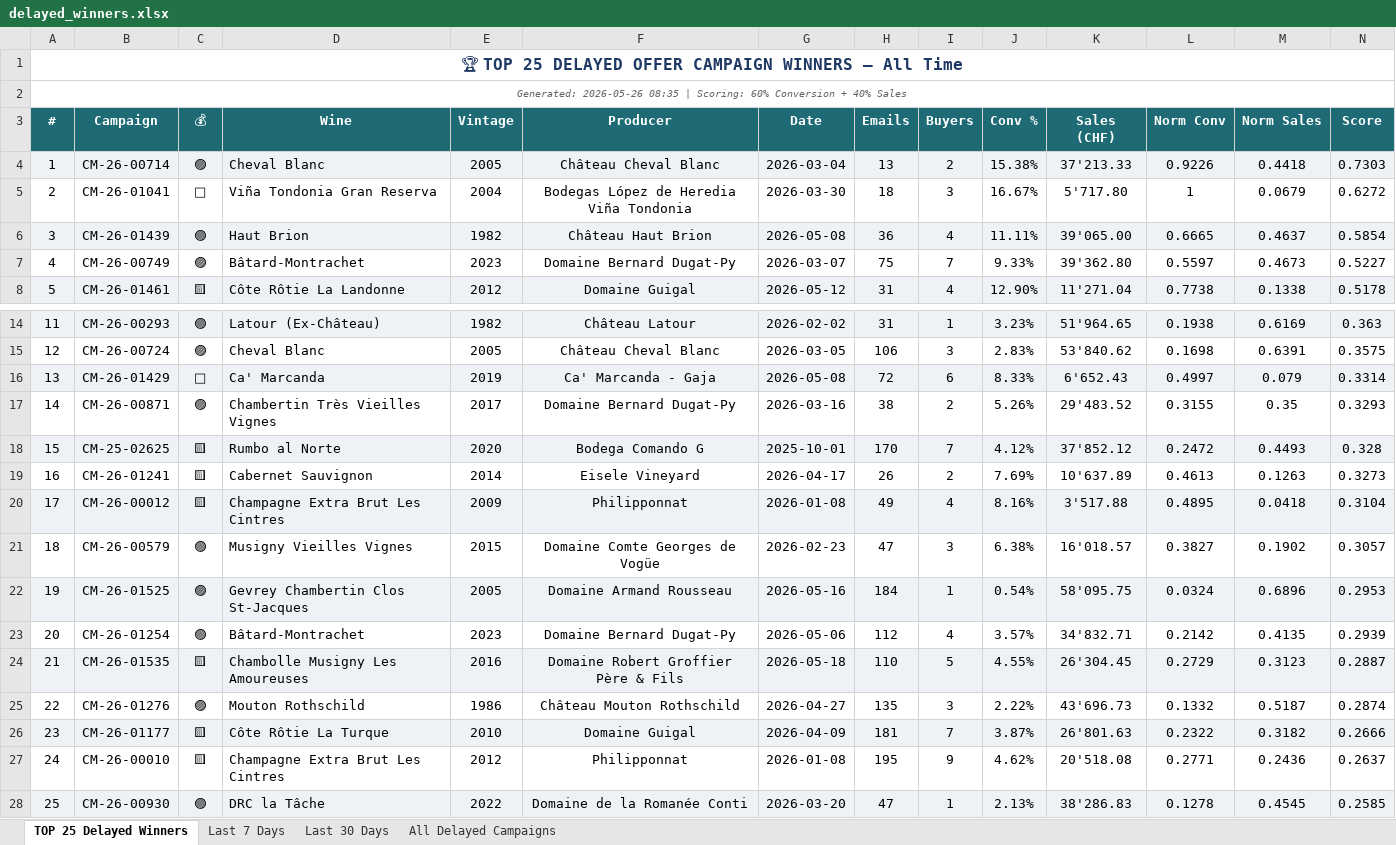
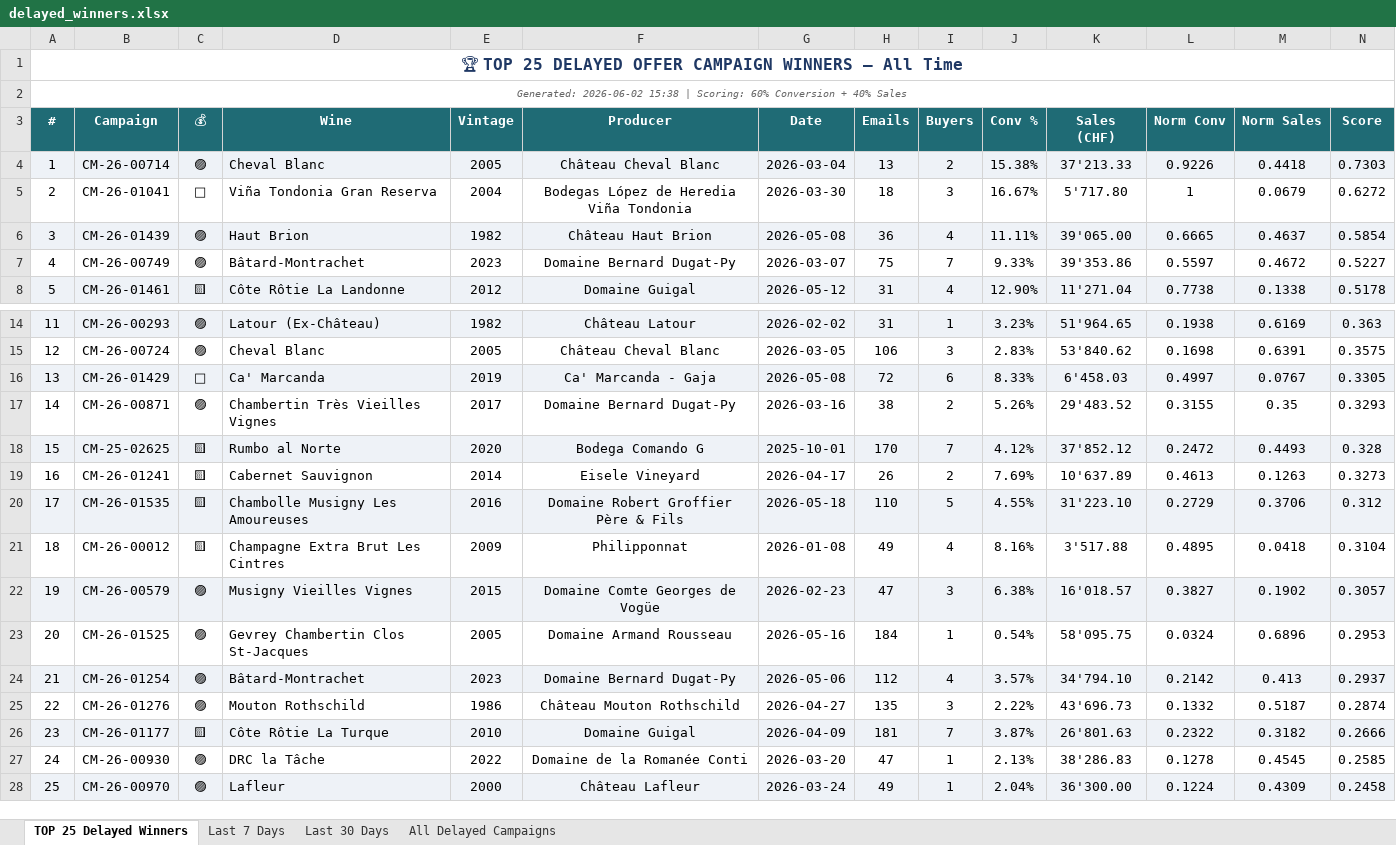
Before and after one commit to Antagata/U_links_pages, an Excel workbook: AVUwinnersCM/delayed_winners.xlsx, sheet TOP 25 Delayed Winners, drawn as a sheet; only a part is shown, gaps mark what is left out; values as stored, in another font and other column widths than the file's, no borders; removed rows and columns are numbered as before the commit, all else as after; the diff names each change by its address in the sheet, - before the commit and + after, or states it on an @@ line.

```diff
--- a/AVUwinnersCM/delayed_winners.xlsx (sheet TOP 25 Delayed Winners)
+++ b/AVUwinnersCM/delayed_winners.xlsx (sheet TOP 25 Delayed Winners)
-A2 (#): Generated: 2026-05-26 08:35 | Scoring:…
+A2 (#): Generated: 2026-06-02 15:38 | Scoring:…
-K7 (Sales (CHF)): 39'362.80
+K7 (Sales (CHF)): 39'353.86
-M7 (Norm Sales): 0.4673
+M7 (Norm Sales): 0.4672
-K16 (Sales (CHF)): 6'652.43
+K16 (Sales (CHF)): 6'458.03
-M16 (Norm Sales): 0.079
+M16 (Norm Sales): 0.0767
-N16 (Score): 0.3314
+N16 (Score): 0.3305
+row 20: 17 | CM-26-01535 | 🟨 | Chambolle Musigny Les Amoureuses | 2016 | Domaine Robert Groffier Père & Fils | 2026-05-18 | 110 | 5 | 4.55% | 31'223.10 | 0.2729 | 0.3706 | 0.312
-A21 (#): 17
+A21 (#): 18
-A21:N21 fill: #EEF2F7
+A21:N21 fill: none
-A22 (#): 18
+A22 (#): 19
-A22:N22 fill: none
+A22:N22 fill: #EEF2F7
-A23 (#): 19
+A23 (#): 20
-A23:N23 fill: #EEF2F7
+A23:N23 fill: none
-A24 (#): 20
+A24 (#): 21
-A24:N24 fill: none
+A24:N24 fill: #EEF2F7
-K24 (Sales (CHF)): 34'832.71
+K24 (Sales (CHF)): 34'794.10
-M24 (Norm Sales): 0.4135
+M24 (Norm Sales): 0.413
-N24 (Score): 0.2939
+N24 (Score): 0.2937
-row 24: 21 | CM-26-01535 | 🟨 | Chambolle Musigny Les Amoureuses | 2016 | Domaine Robert Groffier Père & Fils | 2026-05-18 | 110 | 5 | 4.55% | 26'304.45 | 0.2729 | 0.3123 | 0.2887
-row 27: 24 | CM-26-00010 | 🟨 | Champagne Extra Brut Les Cintres | 2012 | Philipponnat | 2026-01-08 | 195 | 9 | 4.62% | 20'518.08 | 0.2771 | 0.2436 | 0.2637
-A27 (#): 25
+A27 (#): 24
-A27:N27 fill: #EEF2F7
+A27:N27 fill: none
+row 28: 25 | CM-26-00970 | 🟣 | Lafleur | 2000 | Château Lafleur | 2026-03-24 | 49 | 1 | 2.04% | 36'300.00 | 0.1224 | 0.4309 | 0.2458
```
Also changed, not shown: sheet Last 30 Days, sheet All Delayed Campaigns, sheet Last 7 Days, AVUwinnersCM/winners_report.xlsx, AVUwinnersCM/winners_report_filtered.xlsx, 9 other files.
